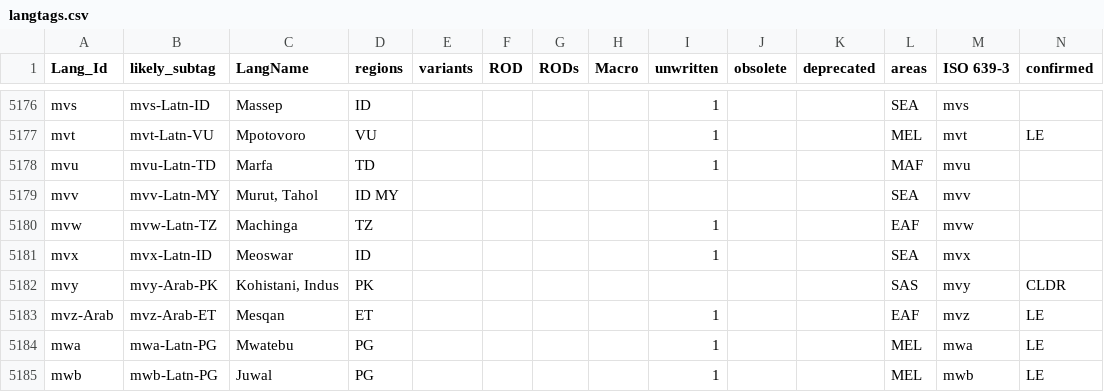
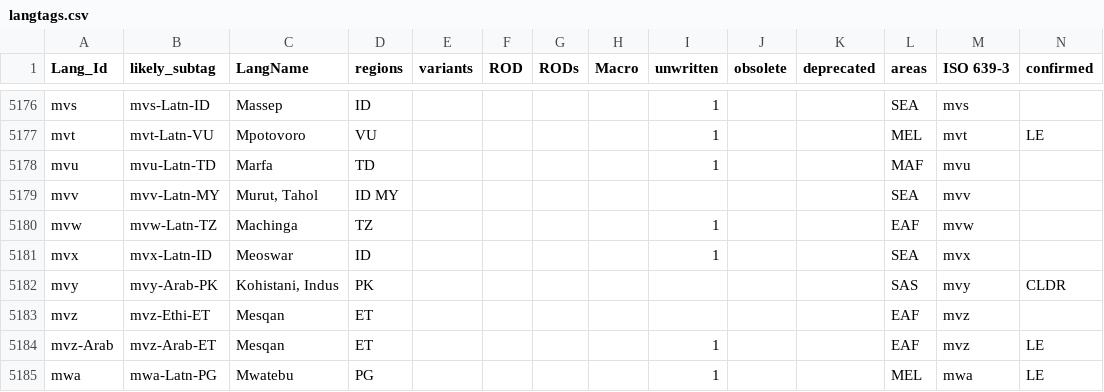
Before and after one commit to silnrsi/langtags, a CSV file: source/langtags.csv, drawn as a sheet; only a part is shown, gaps mark what is left out; the shorter side is filled out with more unchanged rows; rows hold the shown columns only; the diff names each change by its address in the sheet, - before the commit and + after, or states it on an @@ line.

Commit message:
Add based on keyboard submission

```diff
--- a/source/langtags.csv
+++ b/source/langtags.csv
+row 5183: mvz | mvz-Ethi-ET | Mesqan | ET |  |  |  |  |  |  |  | EAF | mvz
```
